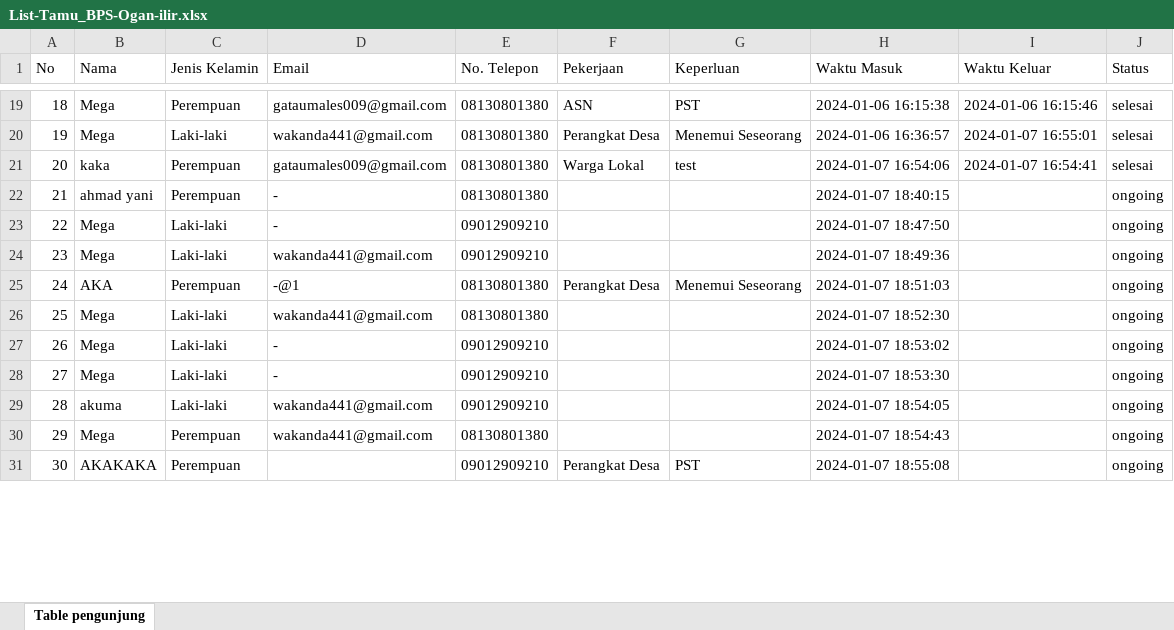
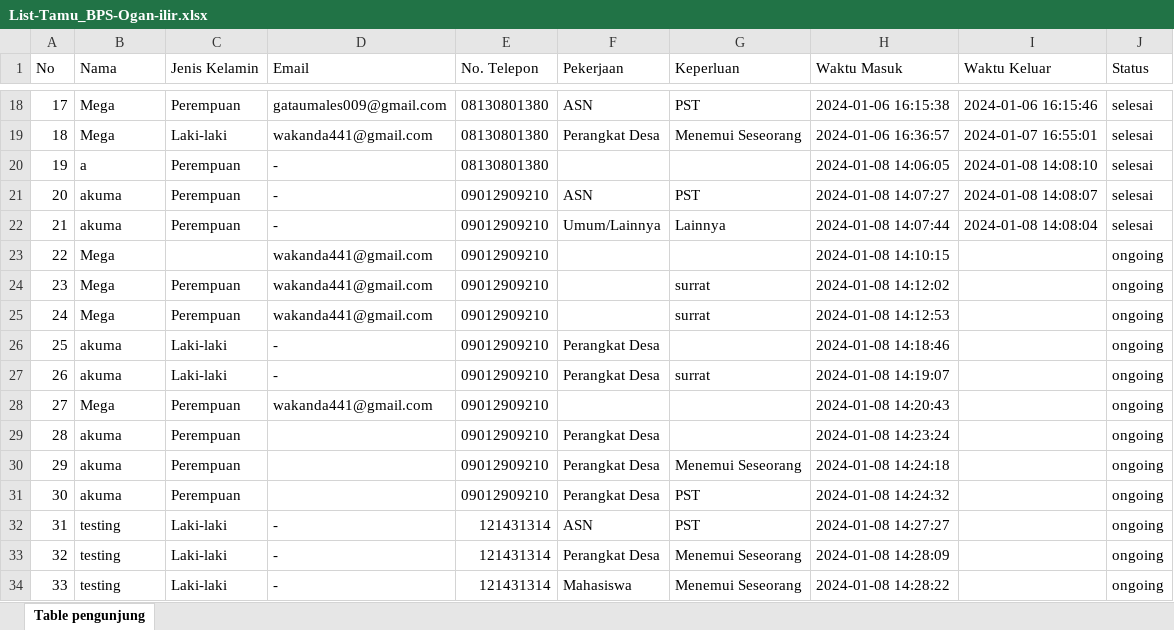
Before and after one commit to kazumasia/Buku-Tamu-BPS-Ogan-Ilir, an Excel workbook: public/List-Tamu_BPS-Ogan-ilir.xlsx, sheet Table pengunjung, drawn as a sheet; only a part is shown, gaps mark what is left out; values as stored, in another font and other column widths than the file's, no borders; removed rows and columns are numbered as before the commit, all else as after; the diff covers the shown part only; the diff names each change by its address in the sheet, - before the commit and + after, or states it on an @@ line.

```diff
--- a/public/List-Tamu_BPS-Ogan-ilir.xlsx (sheet Table pengunjung)
+++ b/public/List-Tamu_BPS-Ogan-ilir.xlsx (sheet Table pengunjung)
@@ column A (No) renumbered from row 3 down @@
-row 21: 20 | kaka | Perempuan | gataumales009@gmail.com | 08130801380 | Warga Lokal | test | 2024-01-07 16:54:06 | 2024-01-07 16:54:41 | selesai
-B20 (Nama): ahmad yani
+B20 (Nama): a
-H20 (Waktu Masuk): 2024-01-07 18:40:15
+H20 (Waktu Masuk): 2024-01-08 14:06:05
-I20 (Waktu Keluar): (empty)
+I20 (Waktu Keluar): 2024-01-08 14:08:10
-J20 (Status): ongoing
+J20 (Status): selesai
-row 23: 22 | Mega | Laki-laki | - | 09012909210 |  |  | 2024-01-07 18:47:50 |  | ongoing
+row 21: 20 | akuma | Perempuan | - | 09012909210 | ASN | PST | 2024-01-08 14:07:27 | 2024-01-08 14:08:07 | selesai
+row 22: 21 | akuma | Perempuan | - | 09012909210 | Umum/Lainnya | Lainnya | 2024-01-08 14:07:44 | 2024-01-08 14:08:04 | selesai
-C23 (Jenis Kelamin): Laki-laki
+C23 (Jenis Kelamin): (empty)
-H23 (Waktu Masuk): 2024-01-07 18:49:36
+H23 (Waktu Masuk): 2024-01-08 14:10:15
-row 25: 24 | AKA | Perempuan | -@1 | 08130801380 | Perangkat Desa | Menemui Seseorang | 2024-01-07 18:51:03 |  | ongoing
-C24:C25 (Jenis Kelamin): Laki-laki
+C24:C25 (Jenis Kelamin): Perempuan
-E24 (No. Telepon): 08130801380
+E24 (No. Telepon): 09012909210
-G24:G25 (Keperluan): (empty)
+G24:G25 (Keperluan): surrat
-H24 (Waktu Masuk): 2024-01-07 18:52:30
+H24 (Waktu Masuk): 2024-01-08 14:12:02
-D25 (Email): -
+D25 (Email): wakanda441@gmail.com
-H25 (Waktu Masuk): 2024-01-07 18:53:02
+H25 (Waktu Masuk): 2024-01-08 14:12:53
-B26 (Nama): Mega
+B26 (Nama): akuma
-F26:F27 (Pekerjaan): (empty)
+F26:F27 (Pekerjaan): Perangkat Desa
-H26 (Waktu Masuk): 2024-01-07 18:53:30
+H26 (Waktu Masuk): 2024-01-08 14:18:46
-D27 (Email): wakanda441@gmail.com
+D27 (Email): -
-G27 (Keperluan): (empty)
+G27 (Keperluan): surrat
-H27 (Waktu Masuk): 2024-01-07 18:54:05
+H27 (Waktu Masuk): 2024-01-08 14:19:07
-E28 (No. Telepon): 08130801380
+E28 (No. Telepon): 09012909210
-H28 (Waktu Masuk): 2024-01-07 18:54:43
+H28 (Waktu Masuk): 2024-01-08 14:20:43
+row 29: 28 | akuma | Perempuan |  | 09012909210 | Perangkat Desa |  | 2024-01-08 14:23:24 |  | ongoing
+row 30: 29 | akuma | Perempuan |  | 09012909210 | Perangkat Desa | Menemui Seseorang | 2024-01-08 14:24:18 |  | ongoing
-B31 (Nama): AKAKAKA
+B31 (Nama): akuma
-H31 (Waktu Masuk): 2024-01-07 18:55:08
+H31 (Waktu Masuk): 2024-01-08 14:24:32
+row 32: 31 | testing | Laki-laki | - | 121431314 | ASN | PST | 2024-01-08 14:27:27 |  | ongoing
+row 33: 32 | testing | Laki-laki | - | 121431314 | Perangkat Desa | Menemui Seseorang | 2024-01-08 14:28:09 |  | ongoing
+row 34: 33 | testing | Laki-laki | - | 121431314 | Mahasiswa | Menemui Seseorang | 2024-01-08 14:28:22 |  | ongoing
```
Also changed, not shown: 9 added rows, 2 removed rows and 19 edited cells elsewhere in this sheet, 10 other files.
